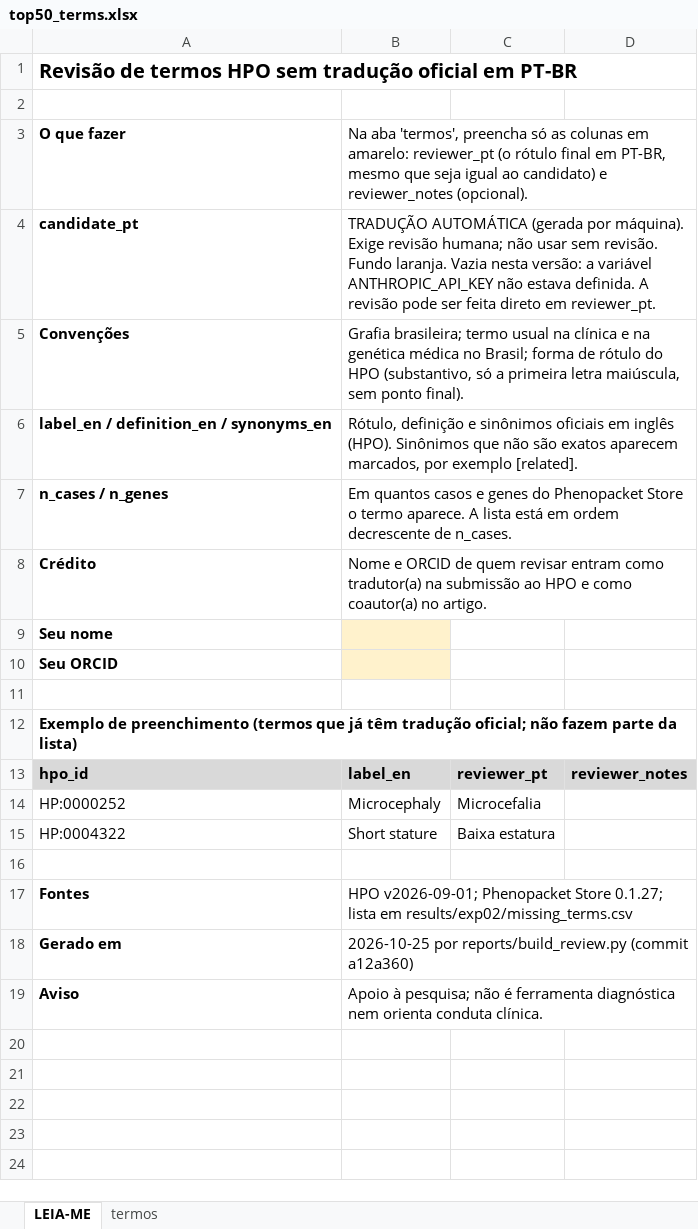
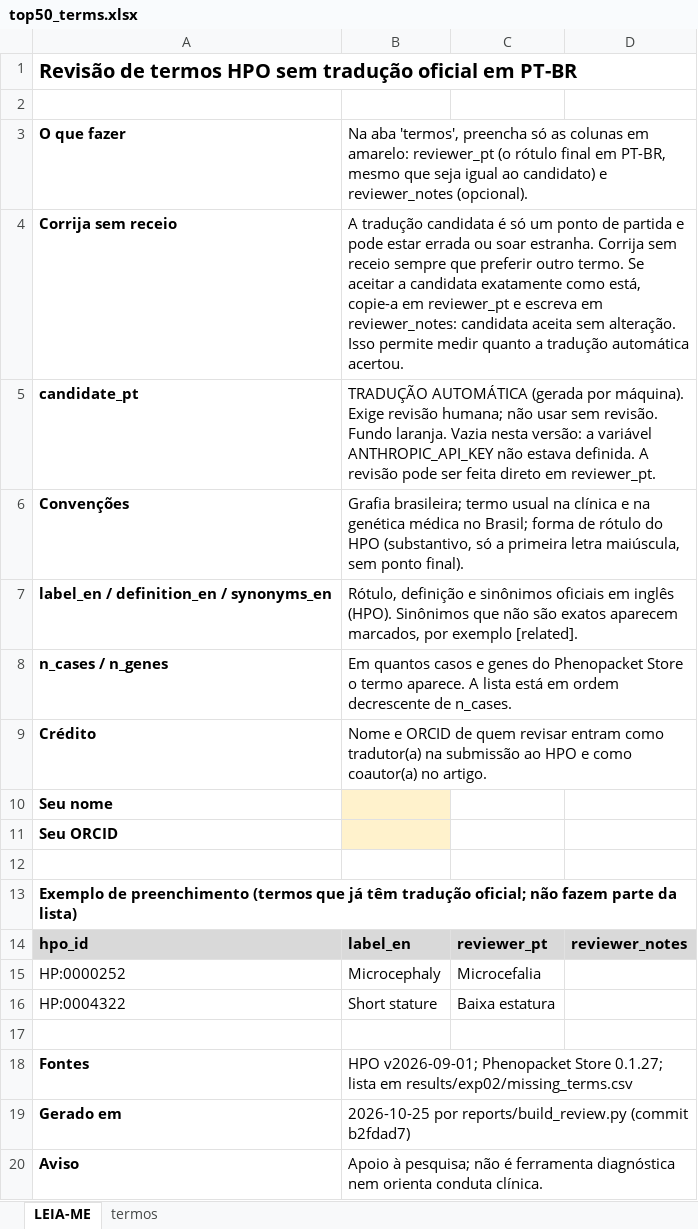
Before and after one commit to rondinellewalitte/fenotipo-br, an Excel workbook: reports/review/top50_terms.xlsx, sheet LEIA-ME, drawn as a sheet; values as stored, in another font and other column widths than the file's, no borders; addresses are those after the commit; the diff names each change by its address in the sheet, - before the commit and + after, or states it on an @@ line.

```diff
--- a/reports/review/top50_terms.xlsx (sheet LEIA-ME)
+++ b/reports/review/top50_terms.xlsx (sheet LEIA-ME)
+row 4: Corrija sem receio | A tradução candidata é só um ponto de partida e pode estar errada ou soar estranha. Corrija sem receio sempre que preferir outro termo. Se aceitar a candidata exatamente como está, copie-a em reviewer_pt e escreva em reviewer_notes: candidata aceita sem alteração. Isso permite medir quanto a tradução automática acertou.
-B19: …reports/build_review.py (commit a12a360)
+B19: …reports/build_review.py (commit b2fdad7)
```
Also changed, not shown: 2 other files.
